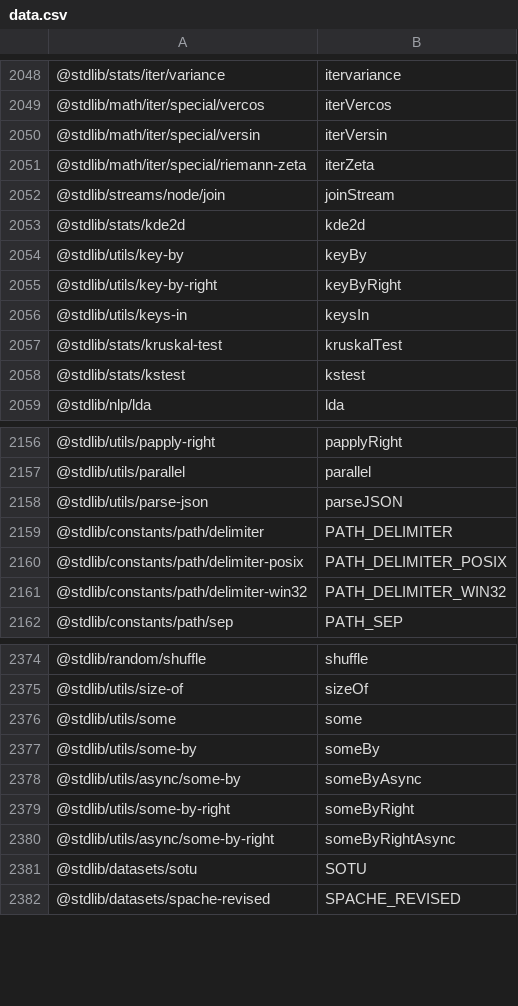
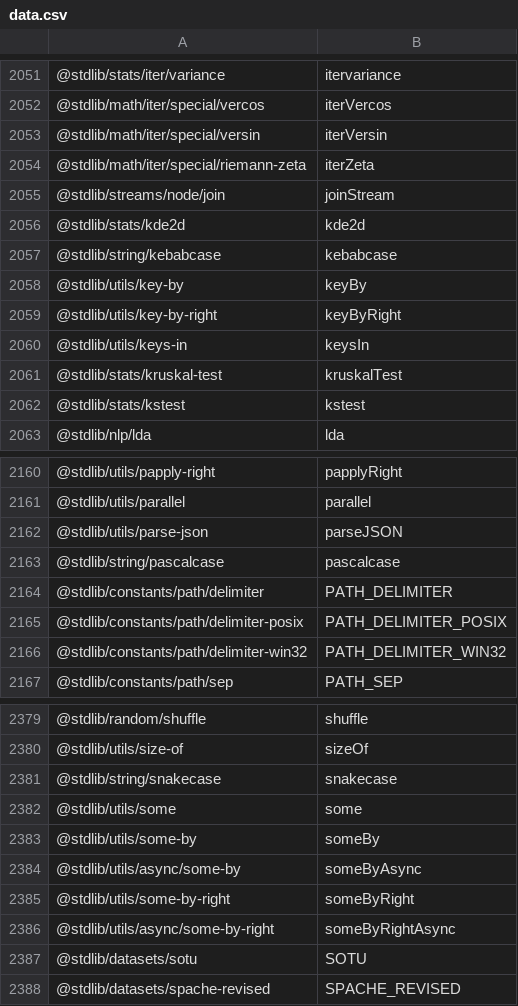
Before and after one commit to stdlib-js/namespace-pkg2alias, a CSV file: data/data.csv, drawn as a sheet; only a part is shown, gaps mark what is left out; the diff covers the shown part only; the diff names each change by its address in the sheet, - before the commit and + after, or states it on an @@ line.

```diff
--- a/data/data.csv
+++ b/data/data.csv
+row 2057: @stdlib/string/kebabcase | kebabcase
+row 2163: @stdlib/string/pascalcase | pascalcase
+row 2381: @stdlib/string/snakecase | snakecase
```
Also changed, not shown: 9 added rows elsewhere in this file, 1 other file.
